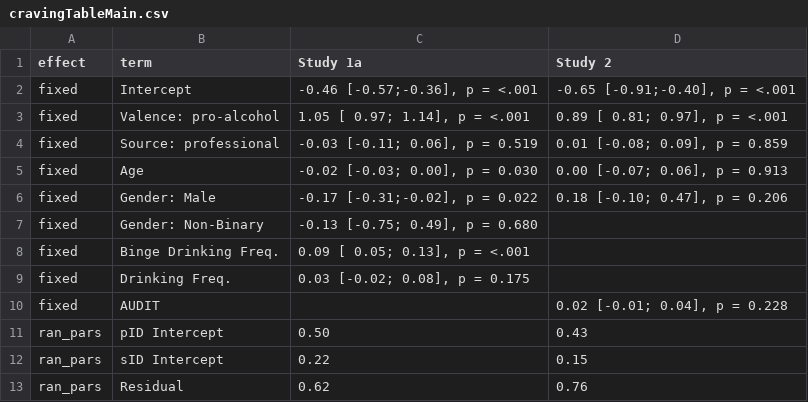
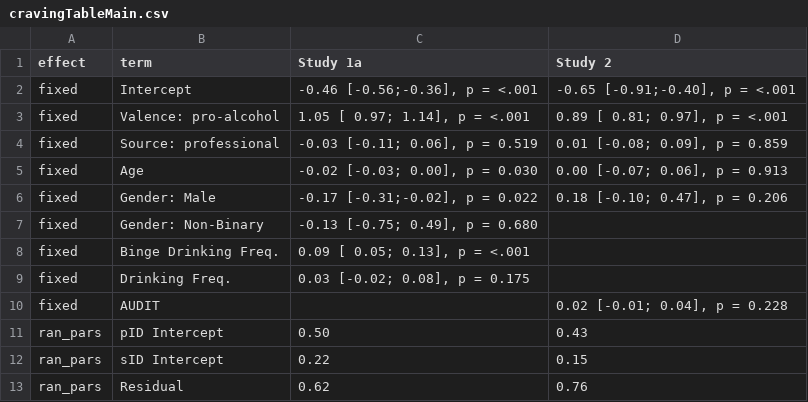
Before and after one commit to csch0lz/SocialLife, a CSV file: Tables/cravingTableMain.csv, drawn as a sheet.

```diff
--- a/Tables/cravingTableMain.csv
+++ b/Tables/cravingTableMain.csv
@@ -1,3 +1,3 @@
 effect,term,Study 1a,Study 2
-fixed,Intercept,"-0.46 [-0.57;-0.36], p = <.001","-0.65 [-0.91;-0.40], p = <.001"
+fixed,Intercept,"-0.46 [-0.56;-0.36], p = <.001","-0.65 [-0.91;-0.40], p = <.001"
 fixed,Valence: pro-alcohol," 1.05 [ 0.97; 1.14], p = <.001"," 0.89 [ 0.81; 0.97], p = <.001"
```
Also changed, not shown: Tables/cravingTableInter.csv, 22 other files.
